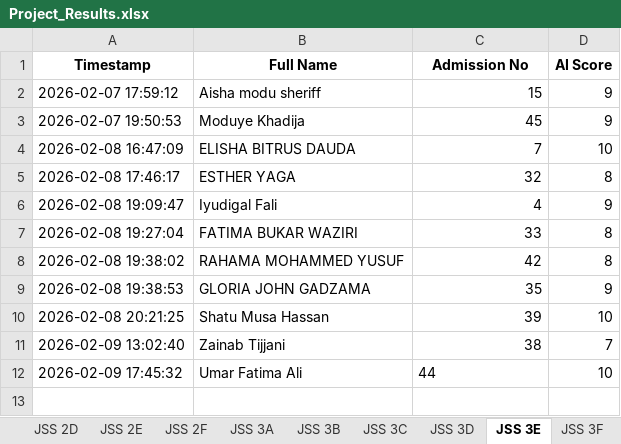
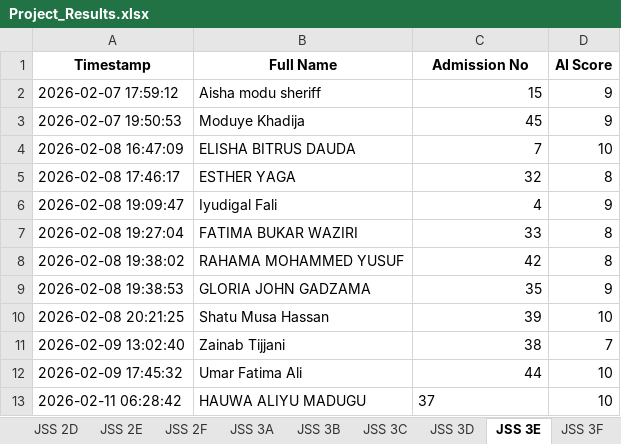
Before and after one commit to kobicdroid/ProjectSubmit, an Excel workbook: Project_Results.xlsx, sheet JSS 3E, drawn as a sheet; values as stored, in another font and other column widths than the file's, no borders; the diff names each change by its address in the sheet, - before the commit and + after, or states it on an @@ line.

```diff
--- a/Project_Results.xlsx (sheet JSS 3E)
+++ b/Project_Results.xlsx (sheet JSS 3E)
-C12 alignment: left
+C12 alignment: right
+row 13: 2026-02-11 06:28:42 | HAUWA ALIYU MADUGU | 37 | 10
```
Also changed, not shown: 2 other files.
